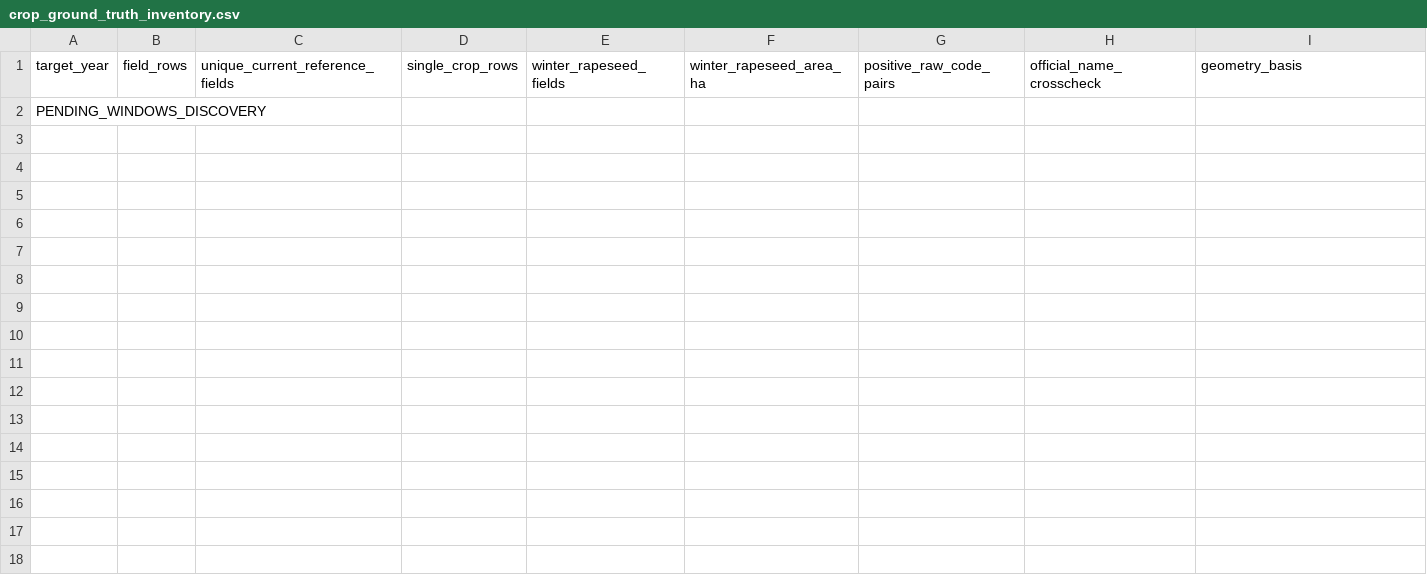
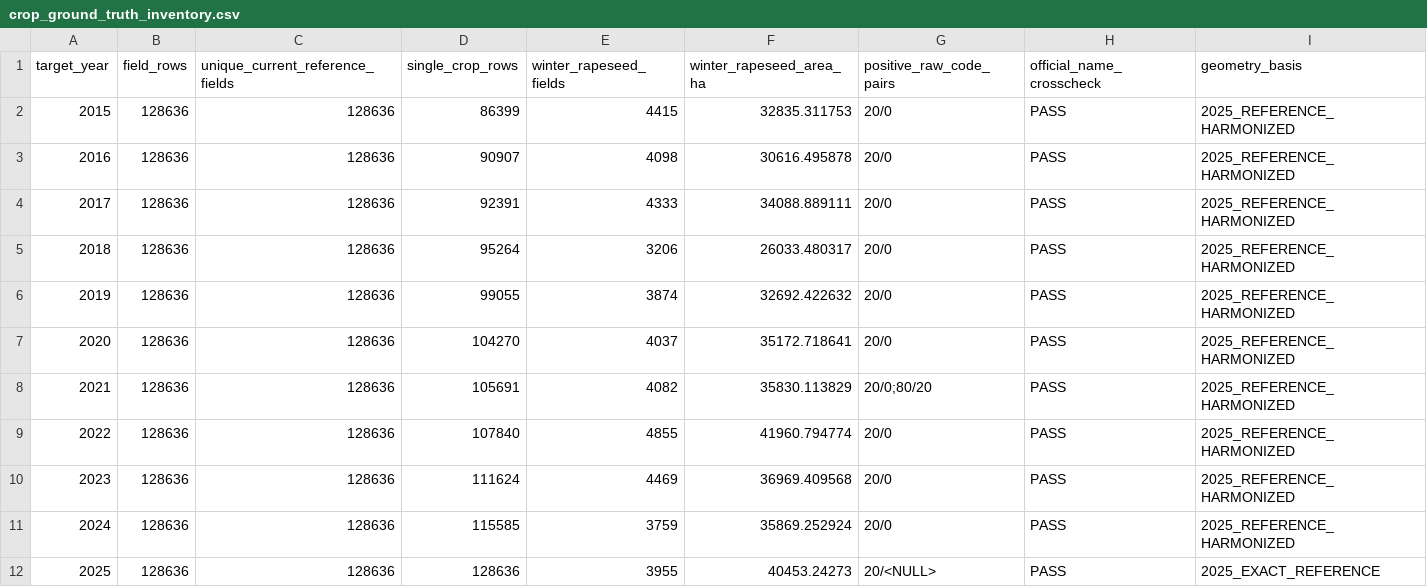
Before and after one commit to PiggeGnidde/akersync, a CSV file: analysis/rapskartan_v1/crop_ground_truth_inventory.csv, drawn as a sheet; only a part is shown; removed rows and columns are numbered as before the commit, all else as after; rows hold the shown columns only; the diff names each change by its address in the sheet, - before the commit and + after, or states it on an @@ line.

Commit message:
Record accepted Rapskartan STOP A discovery

```diff
--- a/analysis/rapskartan_v1/crop_ground_truth_inventory.csv
+++ b/analysis/rapskartan_v1/crop_ground_truth_inventory.csv
-row 2: PENDING_WINDOWS_DISCOVERY
+row 2: 2015 | 128636 | 128636 | 86399 | 4415 | 32835.311753 | 20/0 | PASS | 2025_REFERENCE_HARMONIZED
+row 3: 2016 | 128636 | 128636 | 90907 | 4098 | 30616.495878 | 20/0 | PASS | 2025_REFERENCE_HARMONIZED
+row 4: 2017 | 128636 | 128636 | 92391 | 4333 | 34088.889111 | 20/0 | PASS | 2025_REFERENCE_HARMONIZED
+row 5: 2018 | 128636 | 128636 | 95264 | 3206 | 26033.480317 | 20/0 | PASS | 2025_REFERENCE_HARMONIZED
+row 6: 2019 | 128636 | 128636 | 99055 | 3874 | 32692.422632 | 20/0 | PASS | 2025_REFERENCE_HARMONIZED
+row 7: 2020 | 128636 | 128636 | 104270 | 4037 | 35172.718641 | 20/0 | PASS | 2025_REFERENCE_HARMONIZED
+row 8: 2021 | 128636 | 128636 | 105691 | 4082 | 35830.113829 | 20/0;80/20 | PASS | 2025_REFERENCE_HARMONIZED
+row 9: 2022 | 128636 | 128636 | 107840 | 4855 | 41960.794774 | 20/0 | PASS | 2025_REFERENCE_HARMONIZED
+row 10: 2023 | 128636 | 128636 | 111624 | 4469 | 36969.409568 | 20/0 | PASS | 2025_REFERENCE_HARMONIZED
+row 11: 2024 | 128636 | 128636 | 115585 | 3759 | 35869.252924 | 20/0 | PASS | 2025_REFERENCE_HARMONIZED
+row 12: 2025 | 128636 | 128636 | 128636 | 3955 | 40453.24273 | 20/<NULL> | PASS | 2025_EXACT_REFERENCE
```
Also changed, not shown: 12 other files.
